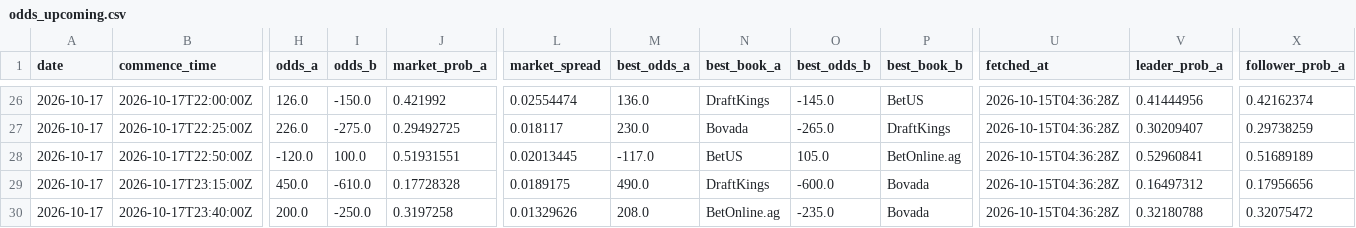
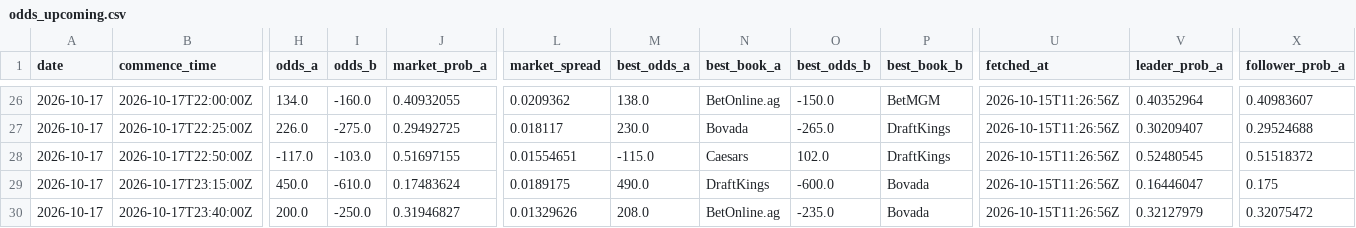
Before and after one commit to joshuakingsland/claude-fights, a CSV file: odds_upcoming.csv, drawn as a sheet; only a part is shown, gaps mark what is left out; the diff covers the shown part only; the diff names each change by its address in the sheet, - before the commit and + after, or states it on an @@ line.

```diff
--- a/odds_upcoming.csv
+++ b/odds_upcoming.csv
-H26 (odds_a): 126.0
+H26 (odds_a): 134.0
-I26 (odds_b): -150.0
+I26 (odds_b): -160.0
-J26 (market_prob_a): 0.421992
+J26 (market_prob_a): 0.40932055
-L26 (market_spread): 0.02554474
+L26 (market_spread): 0.0209362
-M26 (best_odds_a): 136.0
+M26 (best_odds_a): 138.0
-N26 (best_book_a): DraftKings
+N26 (best_book_a): BetOnline.ag
-O26 (best_odds_b): -145.0
+O26 (best_odds_b): -150.0
-P26 (best_book_b): BetUS
+P26 (best_book_b): BetMGM
-U26:U30 (fetched_at): 2026-10-15T04:36:28Z
+U26:U30 (fetched_at): 2026-10-15T11:26:56Z
-V26 (leader_prob_a): 0.41444956
+V26 (leader_prob_a): 0.40352964
-X26 (follower_prob_a): 0.42162374
+X26 (follower_prob_a): 0.40983607
-X27 (follower_prob_a): 0.29738259
+X27 (follower_prob_a): 0.29524688
-H28 (odds_a): -120.0
+H28 (odds_a): -117.0
-I28 (odds_b): 100.0
+I28 (odds_b): -103.0
-J28 (market_prob_a): 0.51931551
+J28 (market_prob_a): 0.51697155
-L28 (market_spread): 0.02013445
+L28 (market_spread): 0.01554651
-M28 (best_odds_a): -117.0
+M28 (best_odds_a): -115.0
-N28 (best_book_a): BetUS
+N28 (best_book_a): Caesars
-O28 (best_odds_b): 105.0
+O28 (best_odds_b): 102.0
-P28 (best_book_b): BetOnline.ag
+P28 (best_book_b): DraftKings
-V28 (leader_prob_a): 0.52960841
+V28 (leader_prob_a): 0.52480545
-X28 (follower_prob_a): 0.51689189
+X28 (follower_prob_a): 0.51518372
-J29 (market_prob_a): 0.17728328
+J29 (market_prob_a): 0.17483624
-V29 (leader_prob_a): 0.16497312
+V29 (leader_prob_a): 0.16446047
-X29 (follower_prob_a): 0.17956656
+X29 (follower_prob_a): 0.175
-J30 (market_prob_a): 0.3197258
+J30 (market_prob_a): 0.31946827
-V30 (leader_prob_a): 0.32180788
+V30 (leader_prob_a): 0.32127979
```
Also changed, not shown: 128 edited cells elsewhere in this file, 8 other files.
